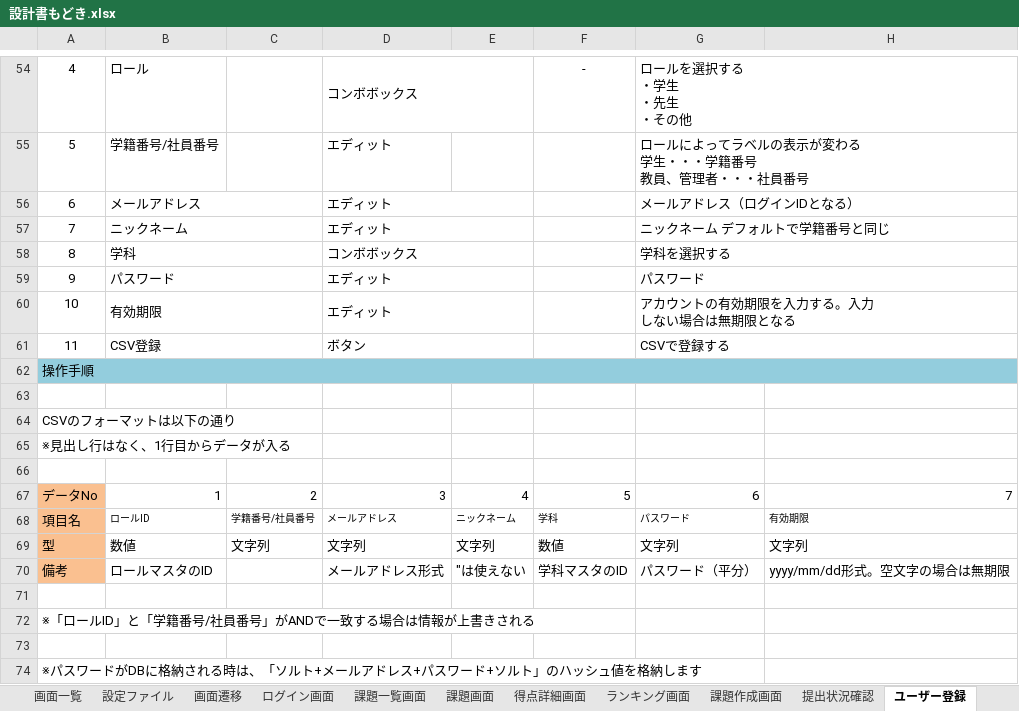
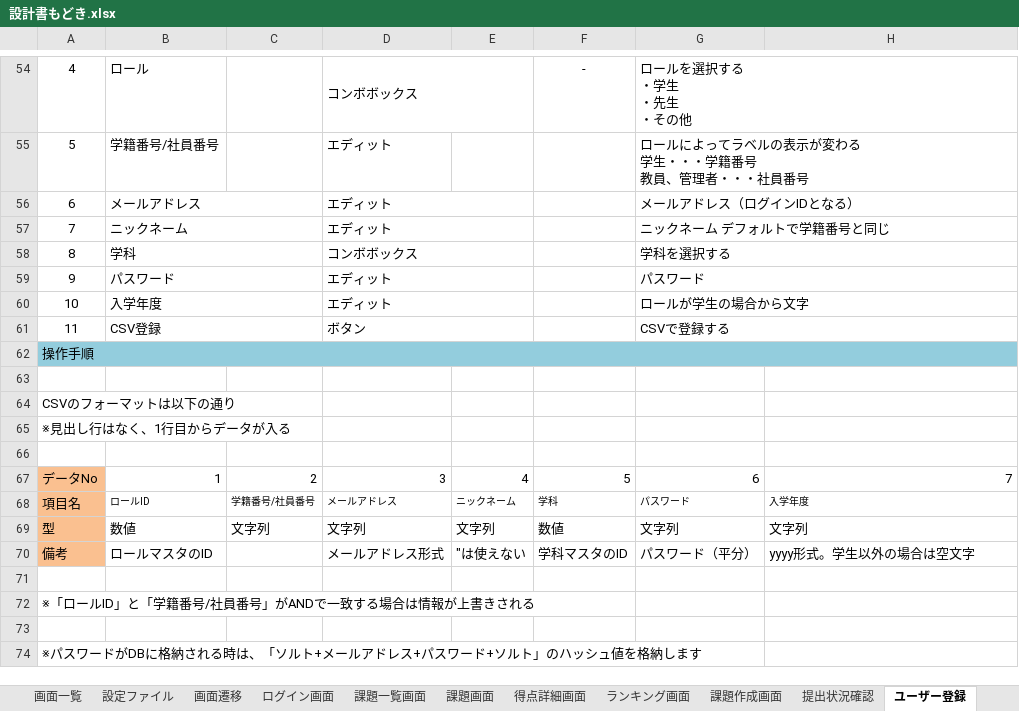
Before and after one commit to nishino-naoyuki/AsoLearning, an Excel workbook: 設計書/設計書もどき.xlsx, sheet ユーザー登録, drawn as a sheet; only a part is shown, gaps mark what is left out; values as stored, in another font and other column widths than the file's, no borders; charts and pictures not drawn; ↵ is a line break in a cell; the diff names each change by its address in the sheet, - before the commit and + after, or states it on an @@ line.

```diff
--- a/設計書/設計書もどき.xlsx (sheet ユーザー登録)
+++ b/設計書/設計書もどき.xlsx (sheet ユーザー登録)
-B60: 有効期限
+B60: 入学年度
-G60: アカウントの有効期限を入力する。入力 ↵ しない場合は無期限となる
+G60: ロールが学生の場合から文字
-H68: 有効期限
+H68: 入学年度
-H70: yyyy/mm/dd形式。空文字の場合は無期限
+H70: yyyy形式。学生以外の場合は空文字
```
Also changed, not shown: sheet 画面一覧, sheet ランキング画面, charts or pictures, 34 other files.
